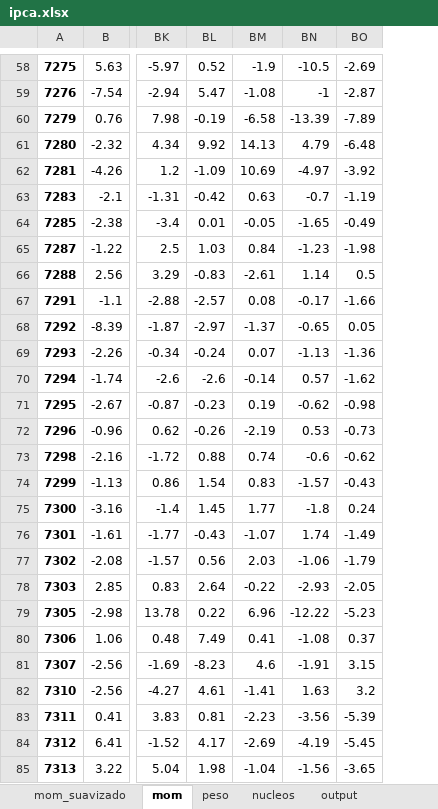
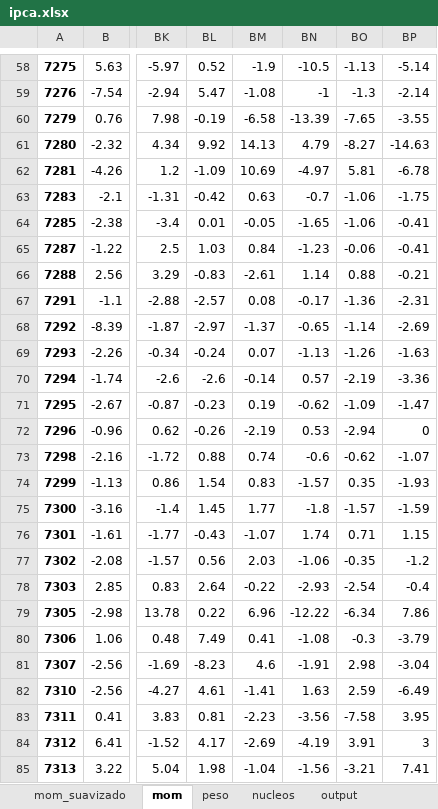
Before and after one commit to crosal-research/ipca, an Excel workbook: ipca.xlsx, sheet mom, drawn as a sheet; only a part is shown, gaps mark what is left out; values as stored, in another font and other column widths than the file's, no borders; the diff covers the shown part only; the diff names each change by its address in the sheet, - before the commit and + after, or states it on an @@ line.

```diff
--- a/ipca.xlsx (sheet mom)
+++ b/ipca.xlsx (sheet mom)
+column BP, rows 58-85: -5.14 | -2.14 | -3.55 | -14.63 | -6.78 | -1.75 | -0.41 | -0.41 | -0.21 | -2.31 | -2.69 | -1.63 | -3.36 | -1.47 | 0 | -1.07 | -1.93 | -1.59 | 1.15 | -1.2 | -0.4 | 7.86 | -3.79 | -3.04 | -6.49 | 3.95 | 3 | 7.41
-BO58: -2.69
+BO58: -1.13
-BO59: -2.87
+BO59: -1.3
-BO60: -7.89
+BO60: -7.65
-BO61: -6.48
+BO61: -8.27
-BO62: -3.92
+BO62: 5.81
-BO63: -1.19
+BO63: -1.06
-BO64: -0.49
+BO64: -1.06
-BO65: -1.98
+BO65: -0.06
-BO66: 0.5
+BO66: 0.88
-BO67: -1.66
+BO67: -1.36
-BO68: 0.05
+BO68: -1.14
-BO69: -1.36
+BO69: -1.26
-BO70: -1.62
+BO70: -2.19
-BO71: -0.98
+BO71: -1.09
-BO72: -0.73
+BO72: -2.94
-BO74: -0.43
+BO74: 0.35
-BO75: 0.24
+BO75: -1.57
-BO76: -1.49
+BO76: 0.71
-BO77: -1.79
+BO77: -0.35
-BO78: -2.05
+BO78: -2.54
-BO79: -5.23
+BO79: -6.34
-BO80: 0.37
+BO80: -0.3
-BO81: 3.15
+BO81: 2.98
-BO82: 3.2
+BO82: 2.59
-BO83: -5.39
+BO83: -7.58
-BO84: -5.45
+BO84: 3.91
-BO85: -3.65
+BO85: -3.21
```
Also changed, not shown: 388 edited cells elsewhere in this sheet, sheet nucleos, sheet output, sheet peso, sheet Dates, 4 other files.
